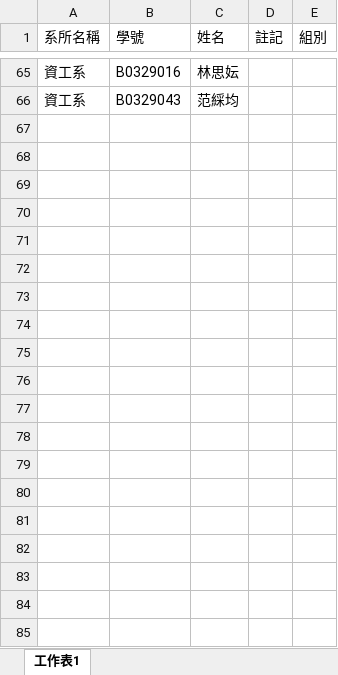
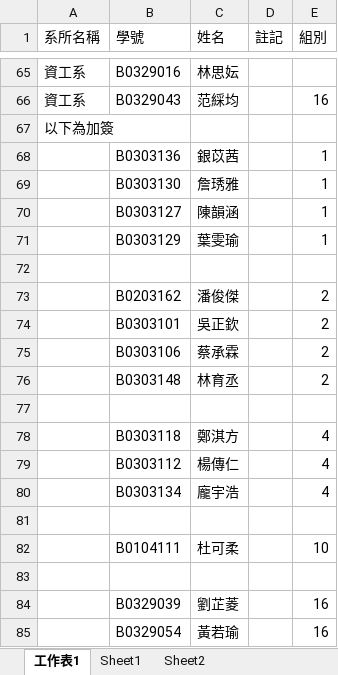
Before and after one commit to CGUSystemCourses/ComputerOrg-2015, an Excel workbook: Adm/patent_course/student_list-2016spr.xlsx, sheet 工作表1, drawn as a sheet; only a part is shown, gaps mark what is left out; values as stored, in another font and other column widths than the file's, no borders; the diff covers the shown part only; the diff names each change by its address in the sheet, - before the commit and + after, or states it on an @@ line.

```diff
--- a/Adm/patent_course/student_list-2016spr.xlsx (sheet 工作表1)
+++ b/Adm/patent_course/student_list-2016spr.xlsx (sheet 工作表1)
+sheet tab: Sheet1
+sheet tab: Sheet2
-E66 (組別): (empty)
+E66 (組別): 16
+row 67: 以下為加簽
+row 68:  | B0303136 | 銀苡茜 |  | 1
+row 69:  | B0303130 | 詹琇雅 |  | 1
+row 70:  | B0303127 | 陳韻涵 |  | 1
+row 71:  | B0303129 | 葉雯瑜 |  | 1
+row 72: (empty)
+row 73:  | B0203162 | 潘俊傑 |  | 2
+row 74:  | B0303101 | 吳正欽 |  | 2
+row 75:  | B0303106 | 蔡承霖 |  | 2
+row 76:  | B0303148 | 林育丞 |  | 2
+row 77: (empty)
+row 78:  | B0303118 | 鄭淇方 |  | 4
+row 79:  | B0303112 | 楊傳仁 |  | 4
+row 80:  | B0303134 | 龐宇浩 |  | 4
+row 81: (empty)
+row 82:  | B0104111 | 杜可柔 |  | 10
+row 83: (empty)
+row 84:  | B0329039 | 劉芷菱 |  | 16
+row 85:  | B0329054 | 黃若瑜 |  | 16
```
Also changed, not shown: 57 edited cells elsewhere in this sheet.
